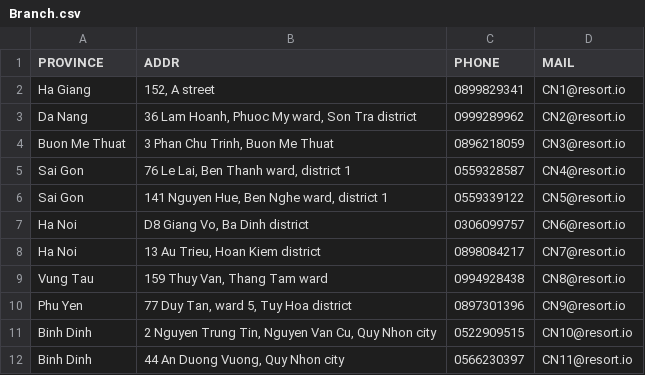
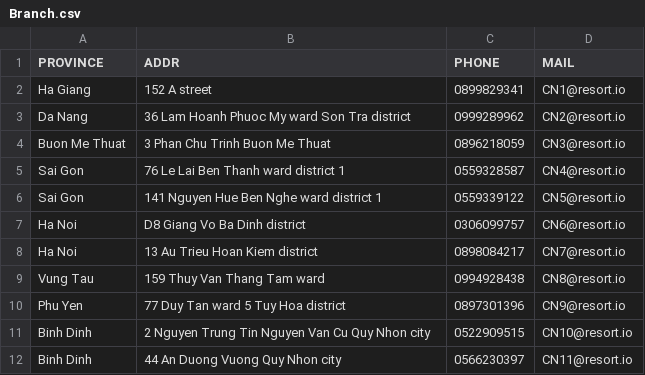
Before and after one commit to DatabaseAss/Hotel-Management-System, a CSV file: utils/data_test/Branch.csv, drawn as a sheet.

```diff
--- a/utils/data_test/Branch.csv
+++ b/utils/data_test/Branch.csv
@@ -1,12 +1,12 @@
 PROVINCE,ADDR,PHONE,MAIL
-Ha Giang,"152, A street",0899829341,CN1@resort.io
-Da Nang,"36 Lam Hoanh, Phuoc My ward, Son Tra district",0999289962,CN2@resort.io
-Buon Me Thuat,"3 Phan Chu Trinh, Buon Me Thuat",0896218059,CN3@resort.io
-Sai Gon,"76 Le Lai, Ben Thanh ward, district 1",0559328587,CN4@resort.io
-Sai Gon,"141 Nguyen Hue, Ben Nghe ward, district 1",0559339122,CN5@resort.io
-Ha Noi,"D8 Giang Vo, Ba Dinh district",0306099757,CN6@resort.io
-Ha Noi,"13 Au Trieu, Hoan Kiem district",0898084217,CN7@resort.io
-Vung Tau,"159 Thuy Van, Thang Tam ward",0994928438,CN8@resort.io
-Phu Yen,"77 Duy Tan,  ward 5, Tuy Hoa district",0897301396,CN9@resort.io
-Binh Dinh,"2 Nguyen Trung Tin, Nguyen Van Cu, Quy Nhon city",0522909515,CN10@resort.io
-Binh Dinh,"44 An Duong Vuong, Quy Nhon city",0566230397,CN11@resort.io
+Ha Giang,"152 A street",0899829341,CN1@resort.io
+Da Nang,"36 Lam Hoanh Phuoc My ward Son Tra district",0999289962,CN2@resort.io
+Buon Me Thuat,"3 Phan Chu Trinh Buon Me Thuat",0896218059,CN3@resort.io
+Sai Gon,"76 Le Lai Ben Thanh ward district 1",0559328587,CN4@resort.io
+Sai Gon,"141 Nguyen Hue Ben Nghe ward district 1",0559339122,CN5@resort.io
+Ha Noi,"D8 Giang Vo Ba Dinh district",0306099757,CN6@resort.io
+Ha Noi,"13 Au Trieu Hoan Kiem district",0898084217,CN7@resort.io
+Vung Tau,"159 Thuy Van Thang Tam ward",0994928438,CN8@resort.io
+Phu Yen,"77 Duy Tan ward 5 Tuy Hoa district",0897301396,CN9@resort.io
+Binh Dinh,"2 Nguyen Trung Tin Nguyen Van Cu Quy Nhon city",0522909515,CN10@resort.io
+Binh Dinh,"44 An Duong Vuong Quy Nhon city",0566230397,CN11@resort.io
```
Also changed, not shown: 4 other files.
